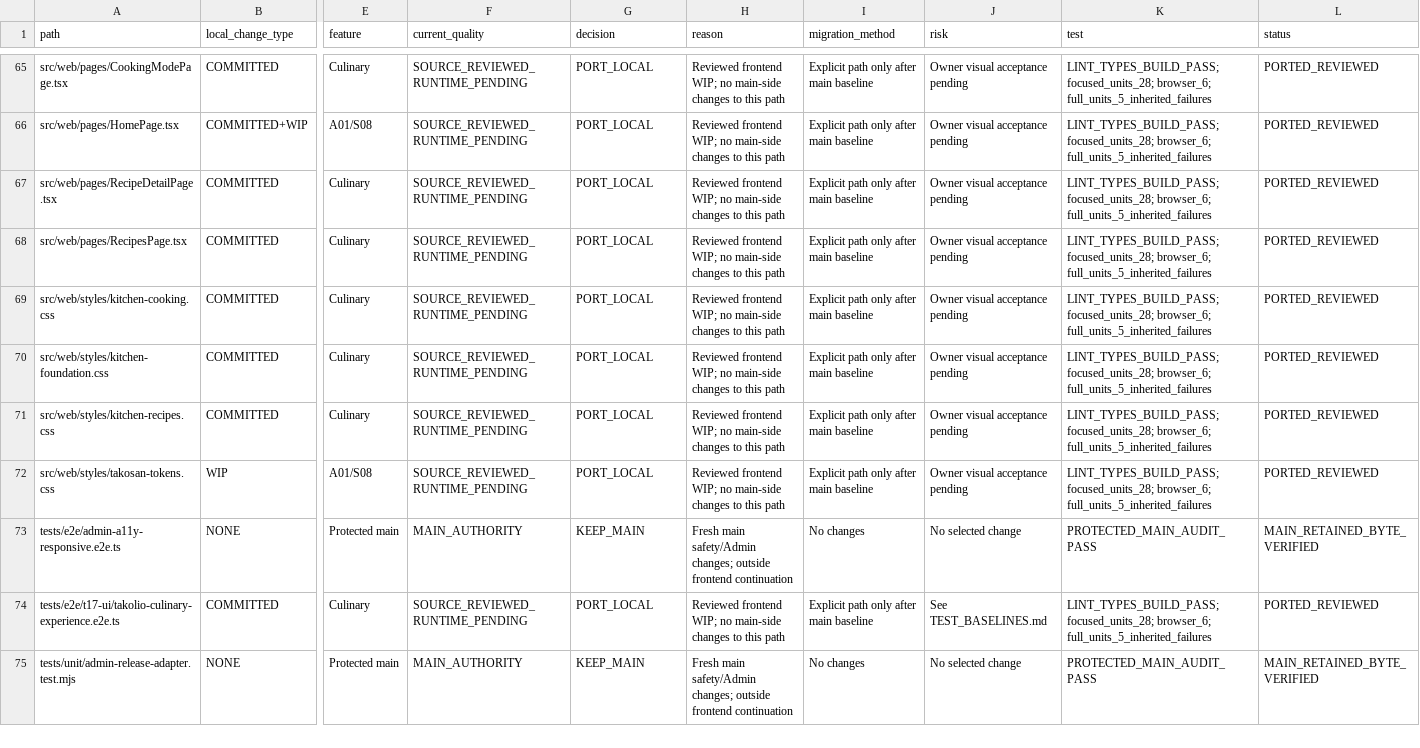
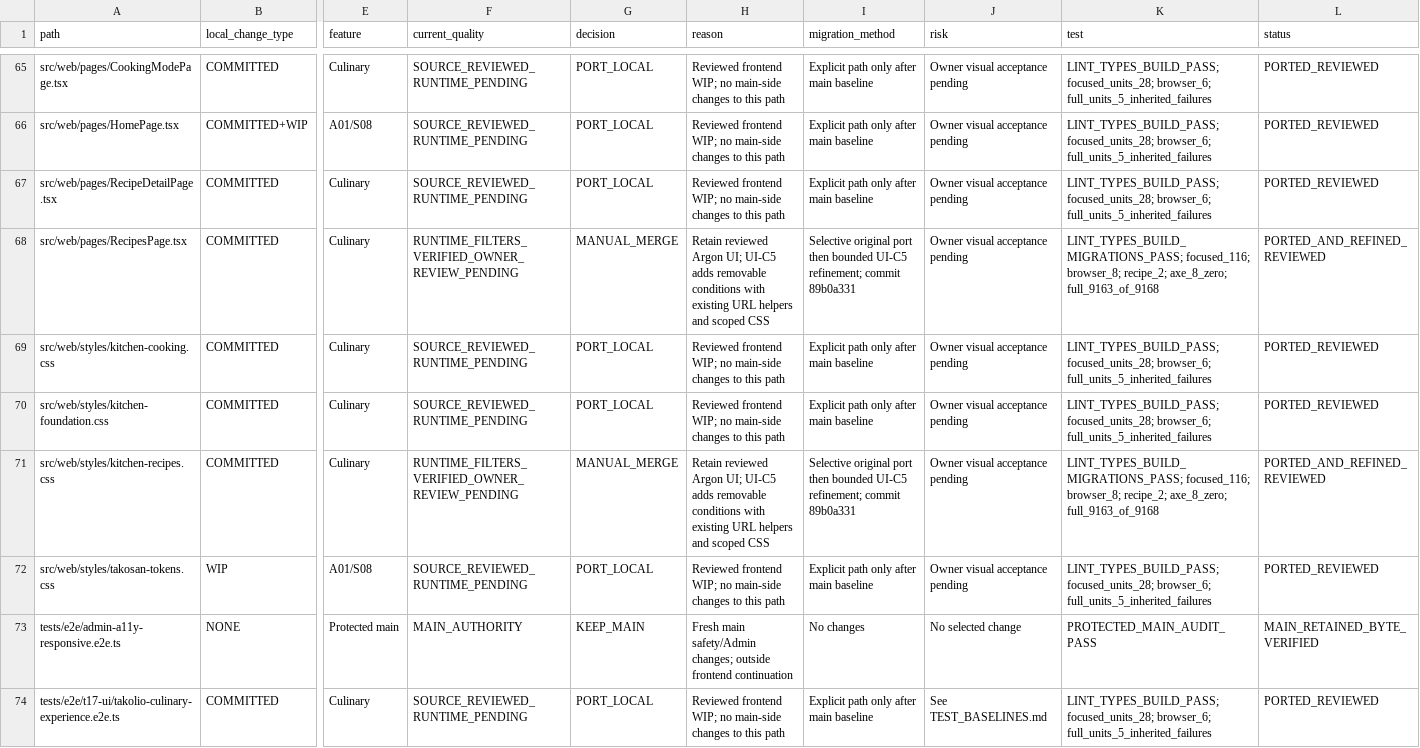
Before and after one commit to hello-tako/Takolio, a CSV file: docs/takolio-v2/takeover/FILE_DECISIONS.csv, drawn as a sheet; only a part is shown, gaps mark what is left out; the shorter side is filled out with more unchanged rows; the diff names each change by its address in the sheet, - before the commit and + after, or states it on an @@ line.

Commit message:
docs: checkpoint verified recipe filter continuation

```diff
--- a/docs/takolio-v2/takeover/FILE_DECISIONS.csv
+++ b/docs/takolio-v2/takeover/FILE_DECISIONS.csv
-F68 (current_quality): SOURCE_REVIEWED_RUNTIME_PENDING
+F68 (current_quality): RUNTIME_FILTERS_VERIFIED_OWNER_REVIEW_PENDING
-G68 (decision): PORT_LOCAL
+G68 (decision): MANUAL_MERGE
-H68 (reason): Reviewed frontend WIP; no main-side changes to this path
+H68 (reason): Retain reviewed Argon UI; UI-C5 adds removable conditions with existing URL helpers and scoped CSS
-I68 (migration_method): Explicit path only after main baseline
+I68 (migration_method): Selective original port then bounded UI-C5 refinement; commit 89b0a331
-K68 (test): LINT_TYPES_BUILD_PASS; focused_units_28; browser_6; full_units_5_inherited_failures
+K68 (test): LINT_TYPES_BUILD_MIGRATIONS_PASS; focused_116; browser_8; recipe_2; axe_8_zero; full_9163_of_9168
-L68 (status): PORTED_REVIEWED
+L68 (status): PORTED_AND_REFINED_REVIEWED
-F71 (current_quality): SOURCE_REVIEWED_RUNTIME_PENDING
+F71 (current_quality): RUNTIME_FILTERS_VERIFIED_OWNER_REVIEW_PENDING
-G71 (decision): PORT_LOCAL
+G71 (decision): MANUAL_MERGE
-H71 (reason): Reviewed frontend WIP; no main-side changes to this path
+H71 (reason): Retain reviewed Argon UI; UI-C5 adds removable conditions with existing URL helpers and scoped CSS
-I71 (migration_method): Explicit path only after main baseline
+I71 (migration_method): Selective original port then bounded UI-C5 refinement; commit 89b0a331
-K71 (test): LINT_TYPES_BUILD_PASS; focused_units_28; browser_6; full_units_5_inherited_failures
+K71 (test): LINT_TYPES_BUILD_MIGRATIONS_PASS; focused_116; browser_8; recipe_2; axe_8_zero; full_9163_of_9168
-L71 (status): PORTED_REVIEWED
+L71 (status): PORTED_AND_REFINED_REVIEWED
```
Also changed, not shown: docs/takolio-v2/takeover/ARGON_WORK_LEDGER.csv, docs/takolio-v2/takeover/SCREEN_PROGRESS.csv, 47 other files.
